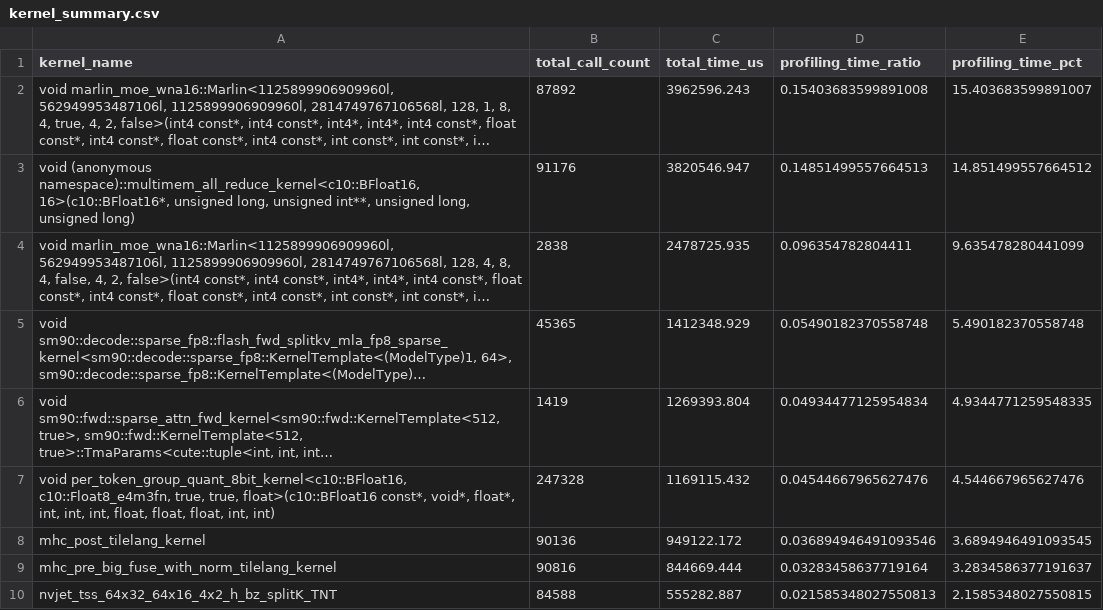
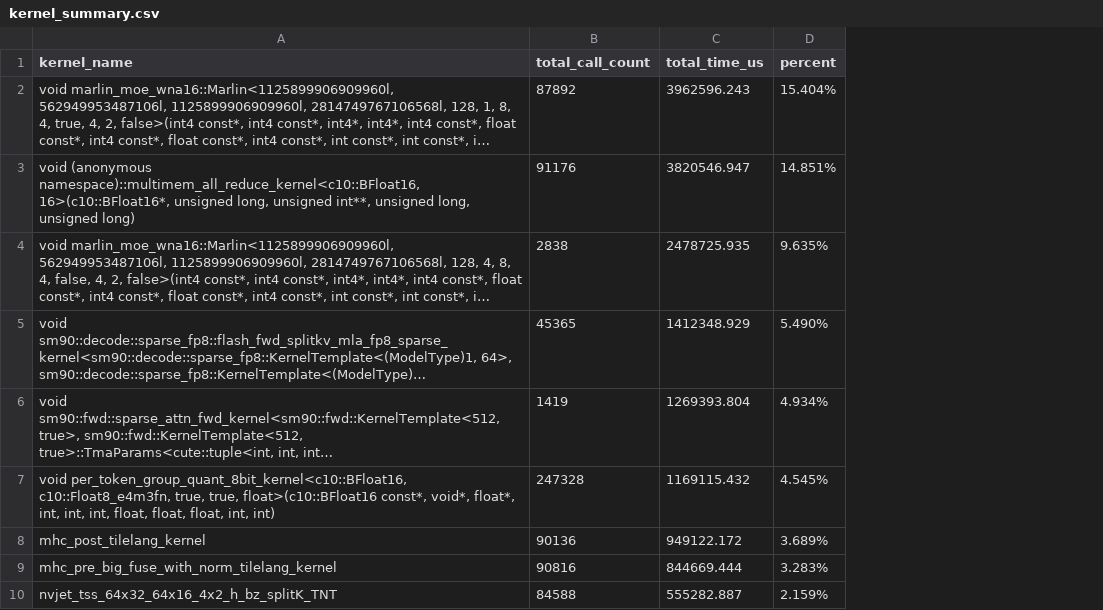
Before and after one commit to cyber-pioneer/temp, a CSV file: deepseek_v4_flash/results/kernel_summary.csv, drawn as a sheet; only a part is shown; long unchanged cells end in …; removed rows and columns are numbered as before the commit, all else as after; the diff names each change by its address in the sheet, - before the commit and + after, or states it on an @@ line.

```diff
--- a/deepseek_v4_flash/results/kernel_summary.csv
+++ b/deepseek_v4_flash/results/kernel_summary.csv
-column D (profiling_time_ratio), rows 2-10: 0.15403683599891008 | 0.14851499557664513 | 0.096354782804411 | 0.05490182370558748 | 0.04934477125954834 | 0.04544667965627476 | 0.036894946491093546 | 0.03283458637719164 | 0.021585348027550813
-column E (profiling_time_pct), rows 2-10: 15.403683599891007 | 14.851499557664512 | 9.635478280441099 | 5.490182370558748 | 4.9344771259548335 | 4.544667965627476 | 3.6894946491093545 | 3.2834586377191637 | 2.1585348027550815
+column D (percent), rows 2-10: 15.404% | 14.851% | 9.635% | 5.490% | 4.934% | 4.545% | 3.689% | 3.283% | 2.159%
```
Also changed, not shown: qwen3_6_35b_a3b/results/kernel_summary.csv, 4 other files.
